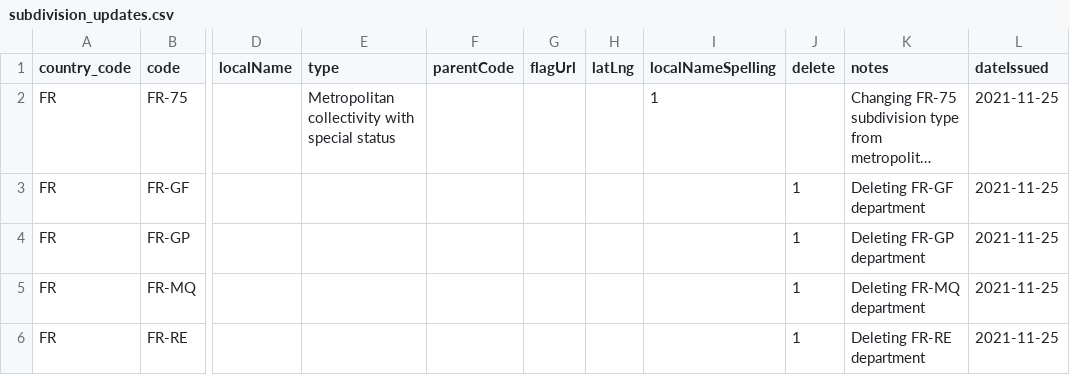
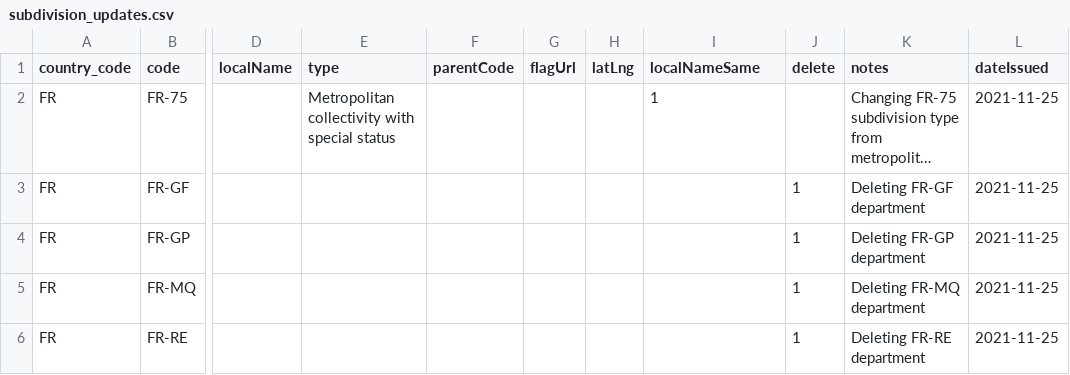
Before and after one commit to amckenna41/iso3166-2, a CSV file: iso3166_2_updates/subdivision_updates.csv, drawn as a sheet; only a part is shown, gaps mark what is left out; long unchanged cells end in …; the diff names each change by its address in the sheet, - before the commit and + after, or states it on an @@ line.

```diff
--- a/iso3166_2_updates/subdivision_updates.csv
+++ b/iso3166_2_updates/subdivision_updates.csv
-I1: localNameSpelling
+I1: localNameSame
```
Also changed, not shown: 6 other files.
